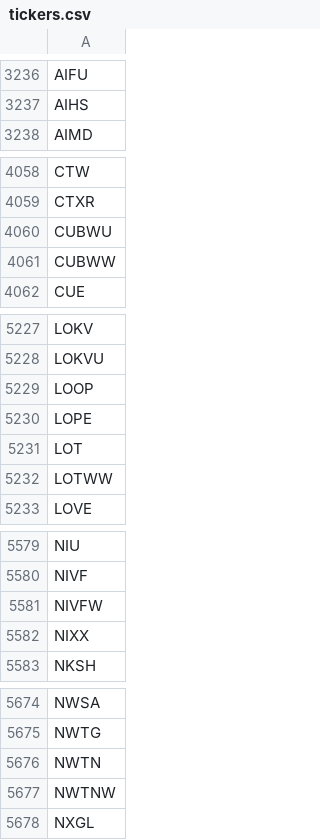
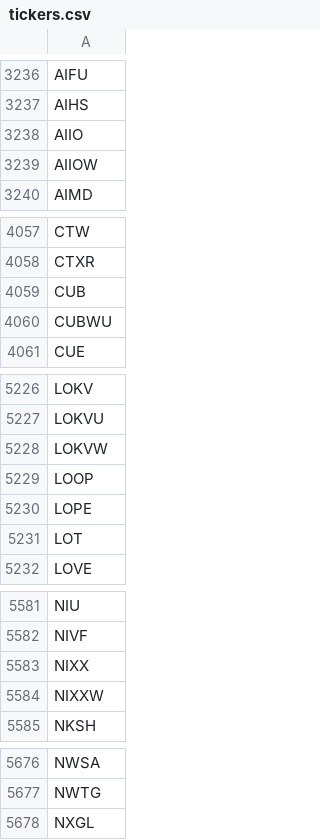
Before and after one commit to Tonomasan/Momentum-app_NYSE_NASDAQ_HTML, a CSV file: tickers.csv, drawn as a sheet; only a part is shown, gaps mark what is left out; removed rows and columns are numbered as before the commit, all else as after; the diff covers the shown part only; the diff names each change by its address in the sheet, - before the commit and + after, or states it on an @@ line.

```diff
--- a/tickers.csv
+++ b/tickers.csv
+row 3238: AIIO
+row 3239: AIIOW
+row 4059: CUB
-row 4061: CUBWW
+row 5228: LOKVW
-row 5232: LOTWW
-row 5581: NIVFW
+row 5584: NIXXW
-row 5676: NWTN
-row 5677: NWTNW
```
Also changed, not shown: 21 added rows, 23 removed rows and 3 edited cells elsewhere in this file, momentum_data.csv, 2 other files.
